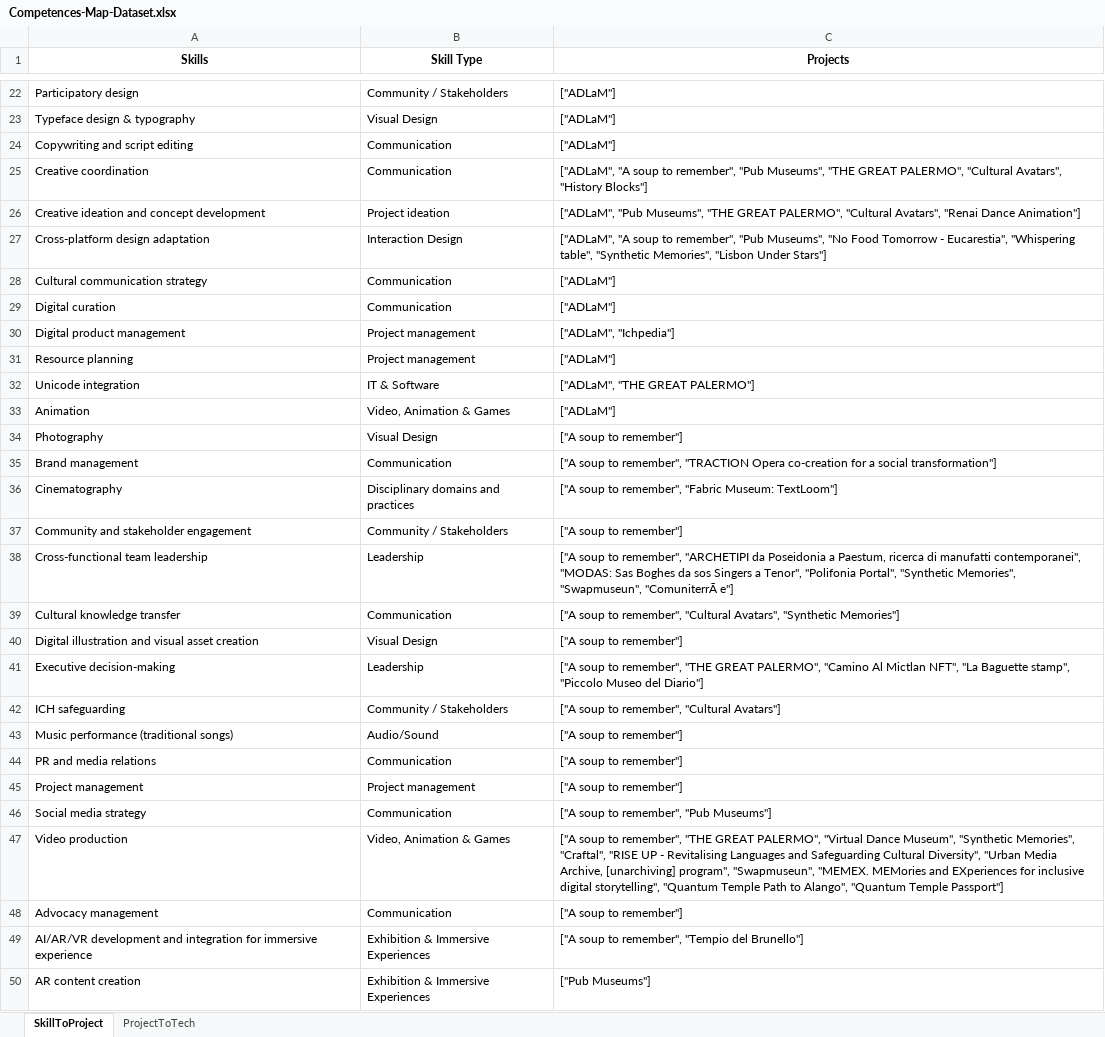
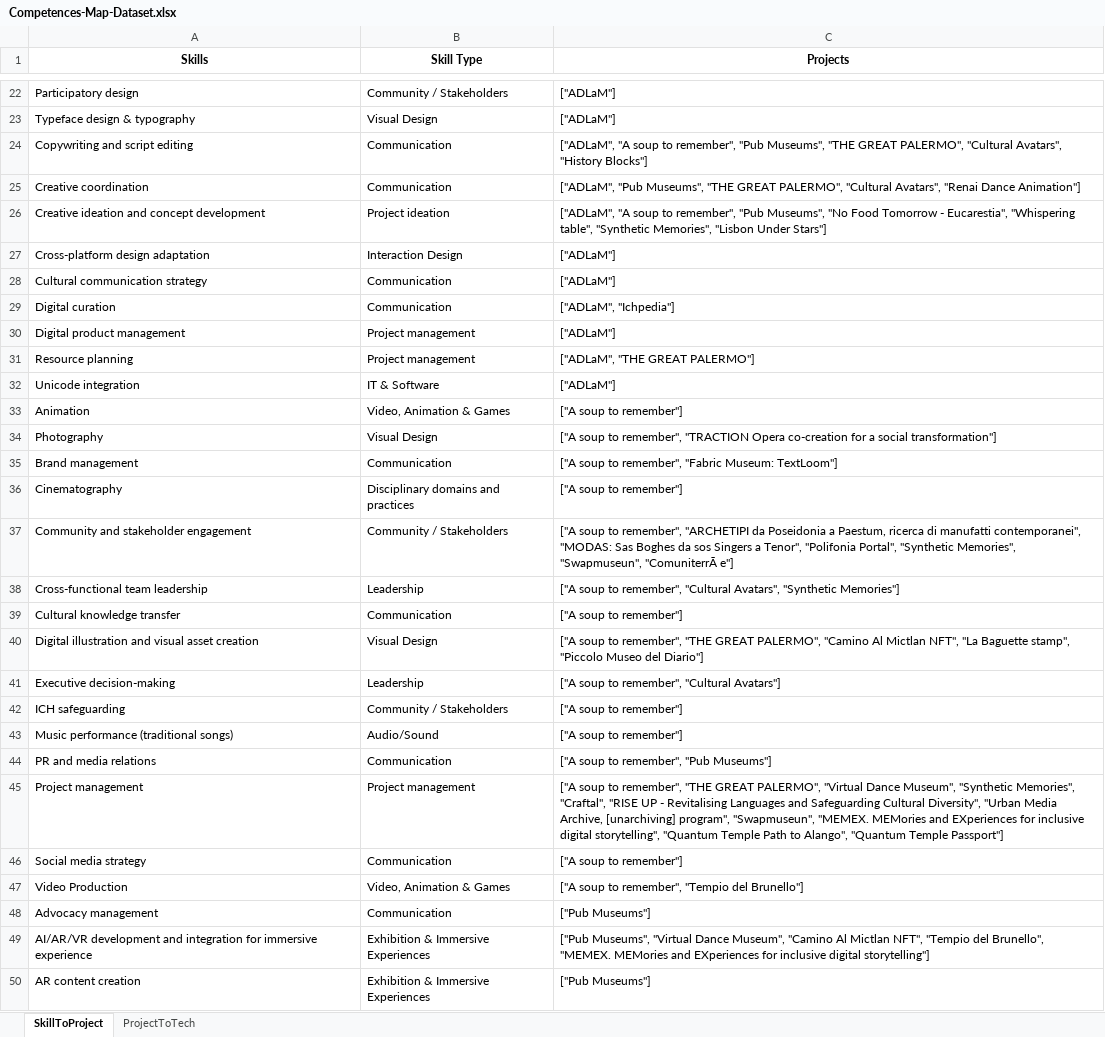
Before and after one commit to fre-denni/ICH_Atlas_Maps, an Excel workbook: data/download/Competences-Map-Dataset.xlsx, sheet SkillToProject, drawn as a sheet; only a part is shown, gaps mark what is left out; values as stored, in another font and other column widths than the file's, no borders; the diff covers the shown part only; the diff names each change by its address in the sheet, - before the commit and + after, or states it on an @@ line.

```diff
--- a/data/download/Competences-Map-Dataset.xlsx (sheet SkillToProject)
+++ b/data/download/Competences-Map-Dataset.xlsx (sheet SkillToProject)
-C24 (Projects): ["ADLaM"]
+C24 (Projects): ["ADLaM", "A soup to remember", "Pub Museums", "THE GREAT PALERMO", "Cultural Avatars", "History Blocks"]
-C25 (Projects): ["ADLaM", "A soup to remember", "Pub Museums", "THE GREAT PALERMO", "Cultural Avatars", "History Blocks"]
+C25 (Projects): ["ADLaM", "Pub Museums", "THE GREAT PALERMO", "Cultural Avatars", "Renai Dance Animation"]
-C26 (Projects): ["ADLaM", "Pub Museums", "THE GREAT PALERMO", "Cultural Avatars", "Renai Dance Animation"]
+C26 (Projects): ["ADLaM", "A soup to remember", "Pub Museums", "No Food Tomorrow - Eucarestia", "Whispering table", "Synthetic Memories", "Lisbon Under Stars"]
-C27 (Projects): ["ADLaM", "A soup to remember", "Pub Museums", "No Food Tomorrow - Eucarestia", "Whispering table", "Synthetic Memories", "Lisbon Under Stars"]
+C27 (Projects): ["ADLaM"]
-C29 (Projects): ["ADLaM"]
+C29 (Projects): ["ADLaM", "Ichpedia"]
-C30 (Projects): ["ADLaM", "Ichpedia"]
+C30 (Projects): ["ADLaM"]
-C31 (Projects): ["ADLaM"]
+C31 (Projects): ["ADLaM", "THE GREAT PALERMO"]
-C32 (Projects): ["ADLaM", "THE GREAT PALERMO"]
+C32 (Projects): ["ADLaM"]
-C33 (Projects): ["ADLaM"]
+C33 (Projects): ["A soup to remember"]
-C34 (Projects): …soup to remember"]
+C34 (Projects): …soup to remember", "TRACTION Opera co-creation for a social transformation"]
-C35 (Projects): …to remember", "TRACTION Opera co-creation for a social transformation"]
+C35 (Projects): …to remember", "Fabric Museum: TextLoom"]
-C36 (Projects): ["A soup to remember", "Fabric Museum: TextLoom"]
+C36 (Projects): ["A soup to remember"]
-C37 (Projects): …soup to remember"]
+C37 (Projects): …soup to remember", "ARCHETIPI da Poseidonia a Paestum, ricerca di manufatti contemporanei", "MODAS: Sas Boghes da sos Singers a Tenor", "Polifonia Portal", "Synthetic Memories", "Swapmuseun", "ComuniterrÃ e"]
-C38 (Projects): …to remember", "ARCHETIPI da Poseidonia a Paestum, ricerca di manufatti contemporanei", "MODAS: Sas Boghes da sos Singers a Tenor", "Polifonia Portal", "Synthetic Memories", "Swapmuseun", "ComuniterrÃ e"]
+C38 (Projects): …to remember", "Cultural Avatars", "Synthetic Memories"]
-C39 (Projects): ["A soup to remember", "Cultural Avatars", "Synthetic Memories"]
+C39 (Projects): ["A soup to remember"]
-C40 (Projects): …soup to remember"]
+C40 (Projects): …soup to remember", "THE GREAT PALERMO", "Camino Al Mictlan NFT", "La Baguette stamp", "Piccolo Museo del Diario"]
-C41 (Projects): …to remember", "THE GREAT PALERMO", "Camino Al Mictlan NFT", "La Baguette stamp", "Piccolo Museo del Diario"]
+C41 (Projects): …to remember", "Cultural Avatars"]
-C42 (Projects): ["A soup to remember", "Cultural Avatars"]
+C42 (Projects): ["A soup to remember"]
-C44 (Projects): ["A soup to remember"]
+C44 (Projects): ["A soup to remember", "Pub Museums"]
-C45 (Projects): …soup to remember"]
+C45 (Projects): …soup to remember", "THE GREAT PALERMO", "Virtual Dance Museum", "Synthetic Memories", "Craftal", "RISE UP - Revitalising Languages and Safeguarding Cultural Diversity", "Urban Media Archive, [unarchiving] program", "Swapmuseun", "MEMEX. MEMories and EXperiences for inclusive digital storytelling", "Quantum Temple Path to Alango", "Quantum Temple Passport"]
-C46 (Projects): ["A soup to remember", "Pub Museums"]
+C46 (Projects): ["A soup to remember"]
-A47 (Skills): Video production
+A47 (Skills): Video Production
-C47 (Projects): …to remember", "THE GREAT PALERMO", "Virtual Dance Museum", "Synthetic Memories", "Craftal", "RISE UP - Revitalising Languages and Safeguarding Cultural Diversity", "Urban Media Archive, [unarchiving] program", "Swapmuseun", "MEMEX. MEMories and EXperiences for inclusive digital storytelling", "Quantum Temple Path to Alango", "Quantum Temple Passport"]
+C47 (Projects): …to remember", "Tempio del Brunello"]
-C48 (Projects): ["A soup to remember"]
+C48 (Projects): ["Pub Museums"]
-C49 (Projects): ["A soup to remember", "Tempio del Brunello"]
+C49 (Projects): ["Pub Museums", "Virtual Dance Museum", "Camino Al Mictlan NFT", "Tempio del Brunello", "MEMEX. MEMories and EXperiences for inclusive digital storytelling"]
```
Also changed, not shown: 1 added row, 1 removed row and 125 edited cells elsewhere in this sheet, sheet ProjectToTech, 4 other files.
